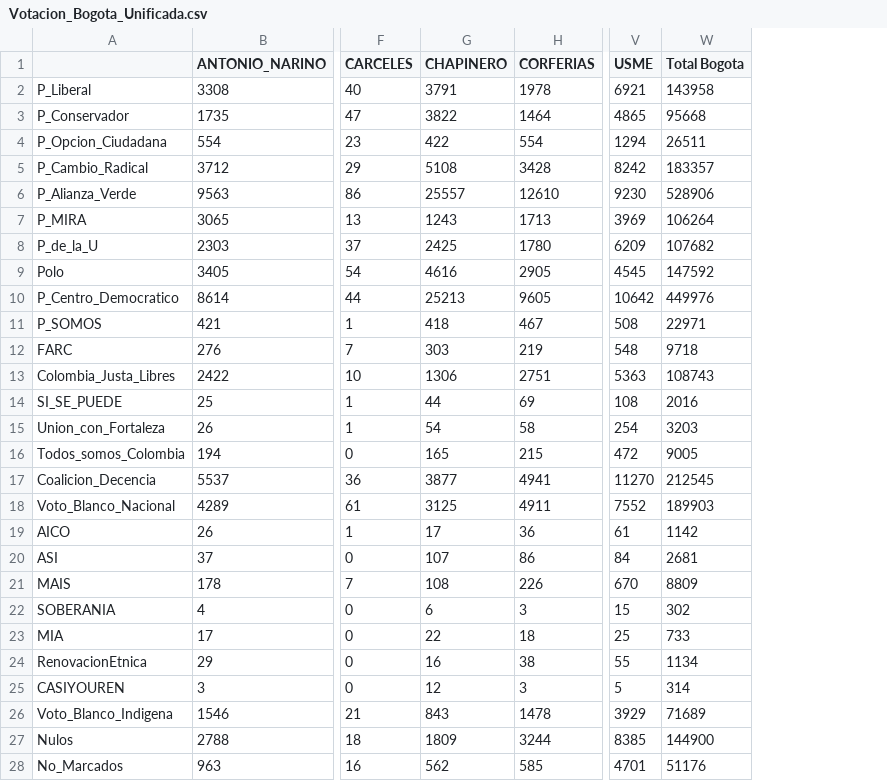
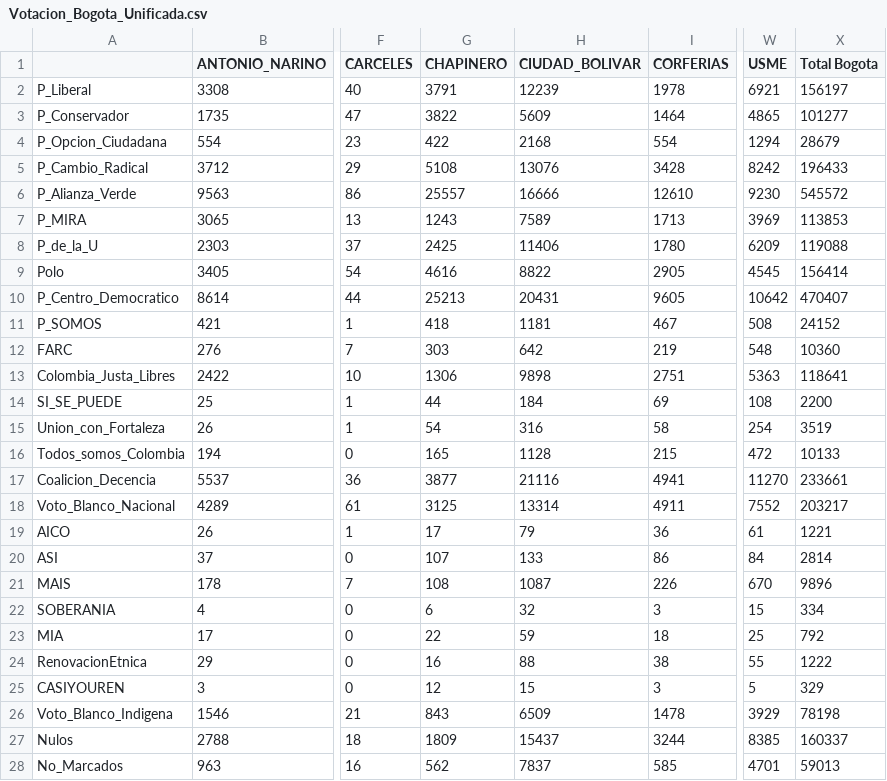
Before and after one commit to SbastianGarzon/BogotaSen2018, a CSV file: Bogota/Votacion_Bogota_Unificada.csv, drawn as a sheet; only a part is shown, gaps mark what is left out; addresses are those after the commit; the diff covers the shown part only; the diff names each change by its address in the sheet, - before the commit and + after, or states it on an @@ line.

Commit message:
Datos completos incluido ciudad bolivar

```diff
--- a/Bogota/Votacion_Bogota_Unificada.csv
+++ b/Bogota/Votacion_Bogota_Unificada.csv
+column H (CIUDAD_BOLIVAR), rows 2-28: 12239 | 5609 | 2168 | 13076 | 16666 | 7589 | 11406 | 8822 | 20431 | 1181 | 642 | 9898 | 184 | 316 | 1128 | 21116 | 13314 | 79 | 133 | 1087 | 32 | 59 | 88 | 15 | 6509 | 15437 | 7837
-X2 (Total Bogota): 143958
+X2 (Total Bogota): 156197
-X3 (Total Bogota): 95668
+X3 (Total Bogota): 101277
-X4 (Total Bogota): 26511
+X4 (Total Bogota): 28679
-X5 (Total Bogota): 183357
+X5 (Total Bogota): 196433
-X6 (Total Bogota): 528906
+X6 (Total Bogota): 545572
-X7 (Total Bogota): 106264
+X7 (Total Bogota): 113853
-X8 (Total Bogota): 107682
+X8 (Total Bogota): 119088
-X9 (Total Bogota): 147592
+X9 (Total Bogota): 156414
-X10 (Total Bogota): 449976
+X10 (Total Bogota): 470407
-X11 (Total Bogota): 22971
+X11 (Total Bogota): 24152
-X12 (Total Bogota): 9718
+X12 (Total Bogota): 10360
-X13 (Total Bogota): 108743
+X13 (Total Bogota): 118641
-X14 (Total Bogota): 2016
+X14 (Total Bogota): 2200
-X15 (Total Bogota): 3203
+X15 (Total Bogota): 3519
-X16 (Total Bogota): 9005
+X16 (Total Bogota): 10133
-X17 (Total Bogota): 212545
+X17 (Total Bogota): 233661
-X18 (Total Bogota): 189903
+X18 (Total Bogota): 203217
-X19 (Total Bogota): 1142
+X19 (Total Bogota): 1221
-X20 (Total Bogota): 2681
+X20 (Total Bogota): 2814
-X21 (Total Bogota): 8809
+X21 (Total Bogota): 9896
-X22 (Total Bogota): 302
+X22 (Total Bogota): 334
-X23 (Total Bogota): 733
+X23 (Total Bogota): 792
-X24 (Total Bogota): 1134
+X24 (Total Bogota): 1222
-X25 (Total Bogota): 314
+X25 (Total Bogota): 329
-X26 (Total Bogota): 71689
+X26 (Total Bogota): 78198
-X27 (Total Bogota): 144900
+X27 (Total Bogota): 160337
-X28 (Total Bogota): 51176
+X28 (Total Bogota): 59013
```
Also changed, not shown: 1 edited cell elsewhere in this file, Bogota/Circunscripcion_Nacional_Bogota.csv, Bogota/Participacion_bogota.csv, 3 other files.
